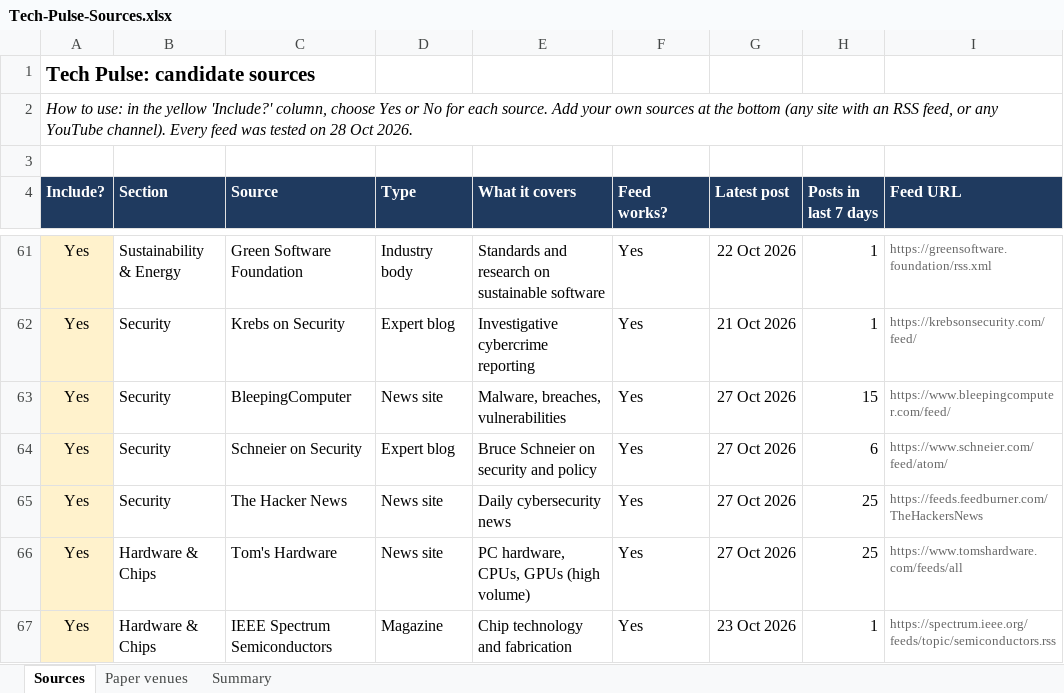
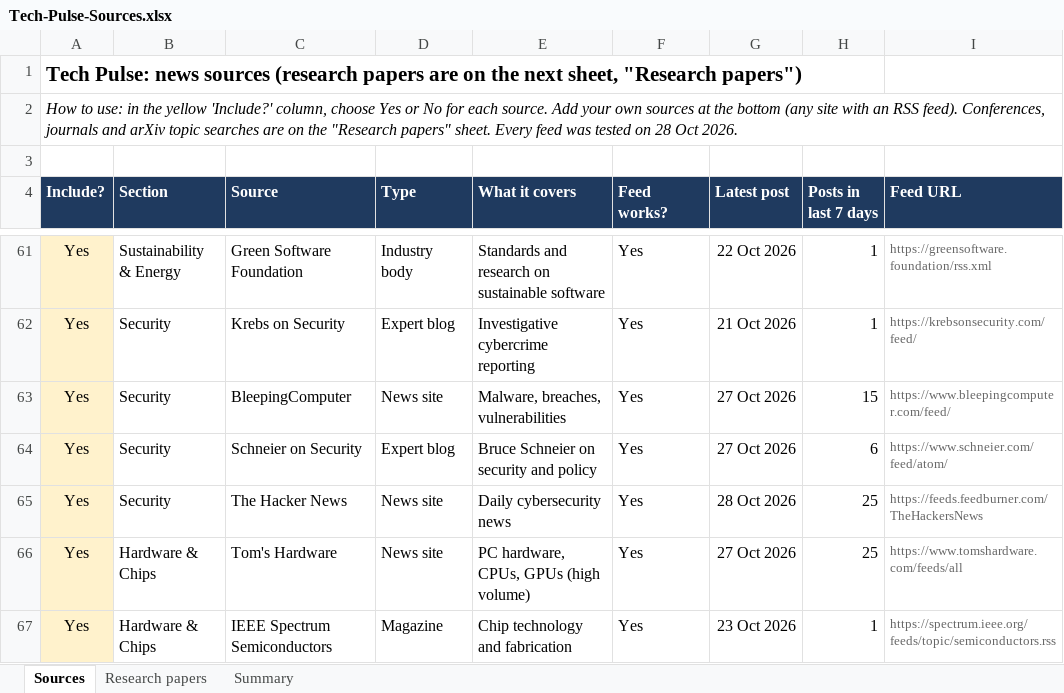
Before and after one commit to akhiha/tech-pulse, an Excel workbook: Tech-Pulse-Sources.xlsx, sheet Sources, drawn as a sheet; only a part is shown, gaps mark what is left out; values as stored, in another font and other column widths than the file's, no borders; conditional formats not drawn; the diff covers the shown part only; the diff names each change by its address in the sheet, - before the commit and + after, or states it on an @@ line.

```diff
--- a/Tech-Pulse-Sources.xlsx (sheet Sources)
+++ b/Tech-Pulse-Sources.xlsx (sheet Sources)
-sheet tab: Paper venues
+sheet tab: Research papers
-A1 (Include?): Tech Pulse: candidate sources
+A1 (Include?): Tech Pulse: news sources (research papers are on the next sheet, "Research papers")
-A2 (Include?): …an RSS feed, or any YouTube channel). Every feed…
+A2 (Include?): …an RSS feed). Conferences, journals and arXiv topic searches are on the "Research papers" sheet. Every feed…
-G65 (Latest post): 27 Oct 2026
+G65 (Latest post): 28 Oct 2026
```
Also changed, not shown: 19 removed rows and 16 edited cells elsewhere in this sheet, sheet Summary, 7 other files.
